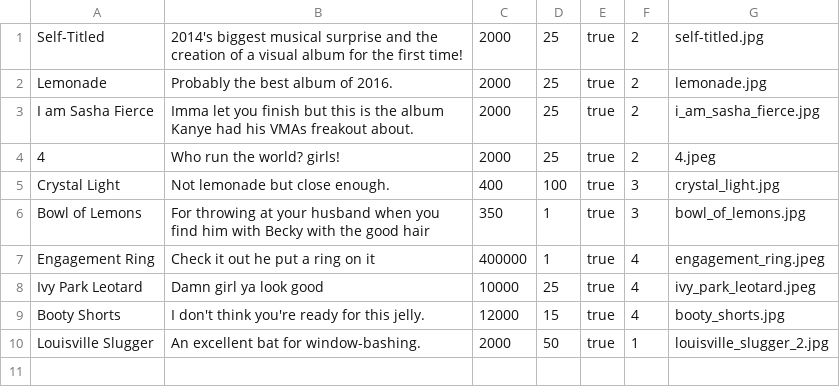
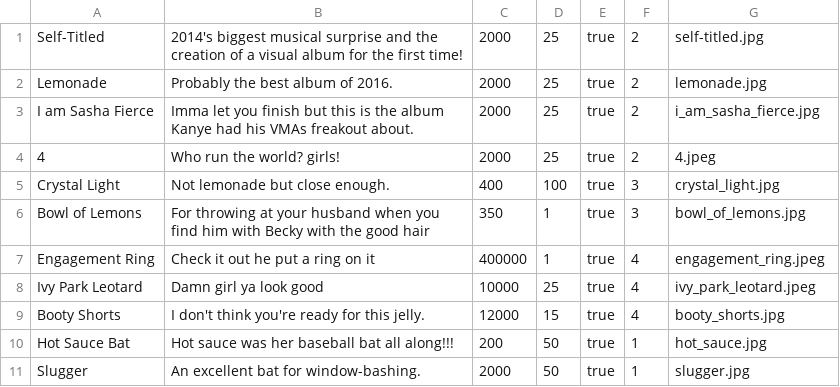
Before and after one commit to alyssahursh/beyoncy, a CSV file: seed_csvs/products.csv, drawn as a sheet.

```diff
--- a/seed_csvs/products.csv
+++ b/seed_csvs/products.csv
@@ -9,2 +9,3 @@ Ivy Park Leotard,Damn girl ya look good,10000,25,true,4,ivy_park_leotard.jpeg
 Booty Shorts,I don't think you're ready for this jelly.,12000,15,true,4,booty_shorts.jpg
-Louisville Slugger,An excellent bat for window-bashing.,2000,50,true,1, louisville_slugger_2.jpg
+Hot Sauce Bat,Hot sauce was her baseball bat all along!!!,200,50,true,1,hot_sauce.jpg
+Slugger,An excellent bat for window-bashing.,2000,50,true,1,slugger.jpg
```
Also changed, not shown: seed_csvs/reviews.csv, 1 other file.
